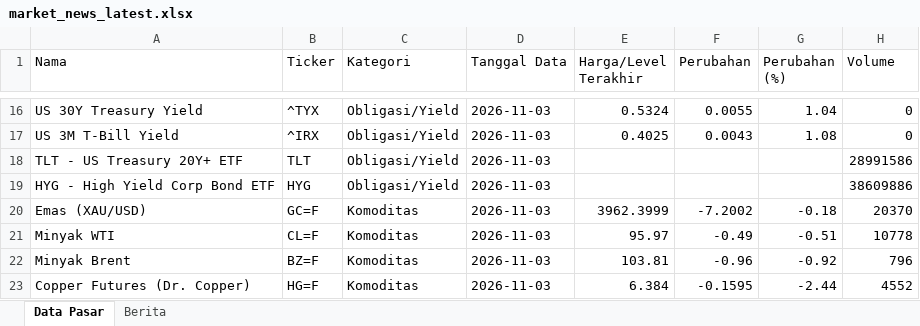
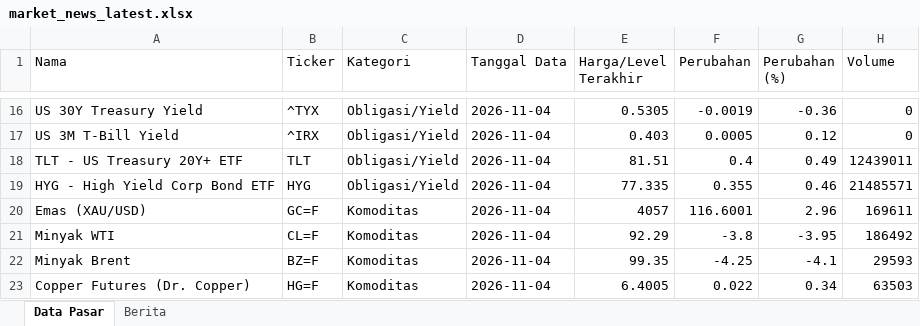
Before and after one commit to misabdussalam/market-news-tracker, an Excel workbook: data/market_news_latest.xlsx, sheet Data Pasar, drawn as a sheet; only a part is shown, gaps mark what is left out; values as stored, in another font and other column widths than the file's, no borders; the diff covers the shown part only; the diff names each change by its address in the sheet, - before the commit and + after, or states it on an @@ line.

```diff
--- a/data/market_news_latest.xlsx (sheet Data Pasar)
+++ b/data/market_news_latest.xlsx (sheet Data Pasar)
-D16:D23 (Tanggal Data): 2026-11-03
+D16:D23 (Tanggal Data): 2026-11-04
-E16 (Harga/Level Terakhir): 0.5324
+E16 (Harga/Level Terakhir): 0.5305
-F16 (Perubahan): 0.0055
+F16 (Perubahan): -0.0019
-G16 (Perubahan (%)): 1.04
+G16 (Perubahan (%)): -0.36
-E17 (Harga/Level Terakhir): 0.4025
+E17 (Harga/Level Terakhir): 0.403
-F17 (Perubahan): 0.0043
+F17 (Perubahan): 0.0005
-G17 (Perubahan (%)): 1.08
+G17 (Perubahan (%)): 0.12
-E18 (Harga/Level Terakhir): (empty)
+E18 (Harga/Level Terakhir): 81.51
-F18 (Perubahan): (empty)
+F18 (Perubahan): 0.4
-G18 (Perubahan (%)): (empty)
+G18 (Perubahan (%)): 0.49
-H18 (Volume): 28991586
+H18 (Volume): 12439011
-E19 (Harga/Level Terakhir): (empty)
+E19 (Harga/Level Terakhir): 77.335
-F19 (Perubahan): (empty)
+F19 (Perubahan): 0.355
-G19 (Perubahan (%)): (empty)
+G19 (Perubahan (%)): 0.46
-H19 (Volume): 38609886
+H19 (Volume): 21485571
-E20 (Harga/Level Terakhir): 3962.3999
+E20 (Harga/Level Terakhir): 4057
-F20 (Perubahan): -7.2002
+F20 (Perubahan): 116.6001
-G20 (Perubahan (%)): -0.18
+G20 (Perubahan (%)): 2.96
-H20 (Volume): 20370
+H20 (Volume): 169611
-E21 (Harga/Level Terakhir): 95.97
+E21 (Harga/Level Terakhir): 92.29
-F21 (Perubahan): -0.49
+F21 (Perubahan): -3.8
-G21 (Perubahan (%)): -0.51
+G21 (Perubahan (%)): -3.95
-H21 (Volume): 10778
+H21 (Volume): 186492
-E22 (Harga/Level Terakhir): 103.81
+E22 (Harga/Level Terakhir): 99.35
-F22 (Perubahan): -0.96
+F22 (Perubahan): -4.25
-G22 (Perubahan (%)): -0.92
+G22 (Perubahan (%)): -4.1
-H22 (Volume): 796
+H22 (Volume): 29593
-E23 (Harga/Level Terakhir): 6.384
+E23 (Harga/Level Terakhir): 6.4005
-F23 (Perubahan): -0.1595
+F23 (Perubahan): 0.022
-G23 (Perubahan (%)): -2.44
+G23 (Perubahan (%)): 0.34
-H23 (Volume): 4552
+H23 (Volume): 63503
```
Also changed, not shown: 130 edited cells elsewhere in this sheet, sheet Berita, 3 other files.
